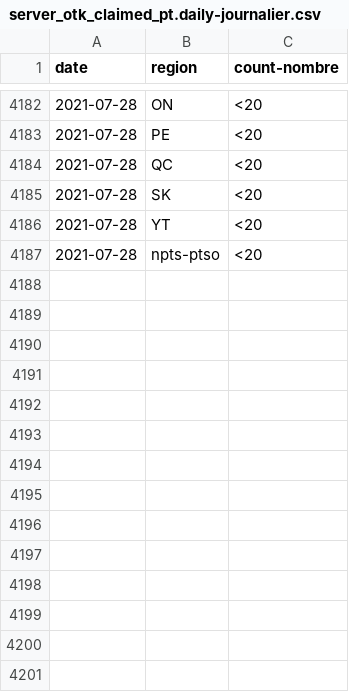
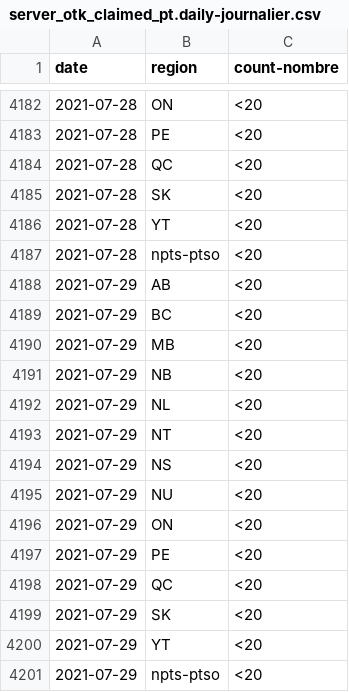
Before and after one commit to cds-snc/covid-alert-data, a CSV file: csv/daily-journalier/server_otk_claimed_pt.daily-journalier.csv, drawn as a sheet; only a part is shown, gaps mark what is left out.

```diff
--- a/csv/daily-journalier/server_otk_claimed_pt.daily-journalier.csv
+++ b/csv/daily-journalier/server_otk_claimed_pt.daily-journalier.csv
@@ -4187 +4187,15 @@ date,region,count-nombre
 2021-07-28,npts-ptso,<20
+2021-07-29,AB,<20
+2021-07-29,BC,<20
+2021-07-29,MB,<20
+2021-07-29,NB,<20
+2021-07-29,NL,<20
+2021-07-29,NT,<20
+2021-07-29,NS,<20
+2021-07-29,NU,<20
+2021-07-29,ON,<20
+2021-07-29,PE,<20
+2021-07-29,QC,<20
+2021-07-29,SK,<20
+2021-07-29,YT,<20
+2021-07-29,npts-ptso,<20
```
Also changed, not shown: csv/daily-journalier/cumulative_downloads.daily-journalier.csv, csv/daily-journalier/cumulative_downloads_os.daily-journalier.csv, 9 other files.
